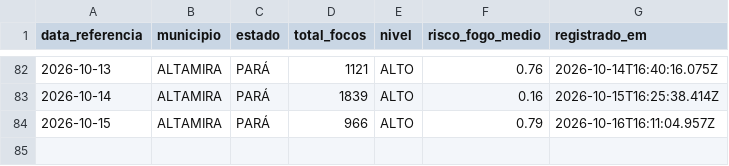
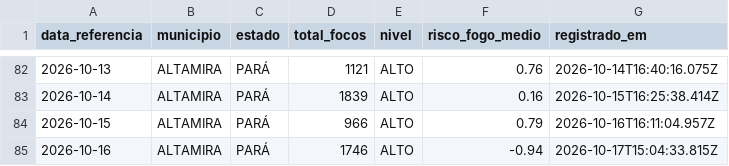
Before and after one commit to arthuraug808/alerta-amazonia, a CSV file: historico-alertas.csv, drawn as a sheet; only a part is shown, gaps mark what is left out; the diff names each change by its address in the sheet, - before the commit and + after, or states it on an @@ line.

```diff
--- a/historico-alertas.csv
+++ b/historico-alertas.csv
+row 85: 2026-10-16 | ALTAMIRA | PARÁ | 1746 | ALTO | -0.94 | 2026-10-17T15:04:33.815Z
```
Also changed, not shown: 2 other files.
